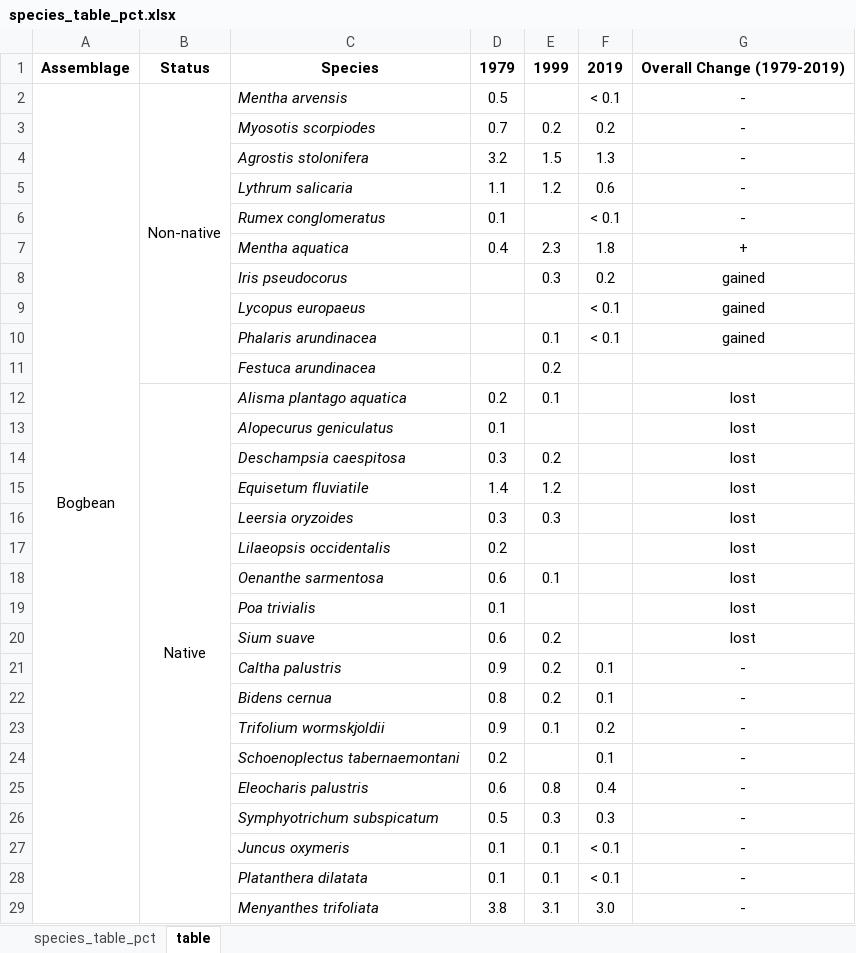
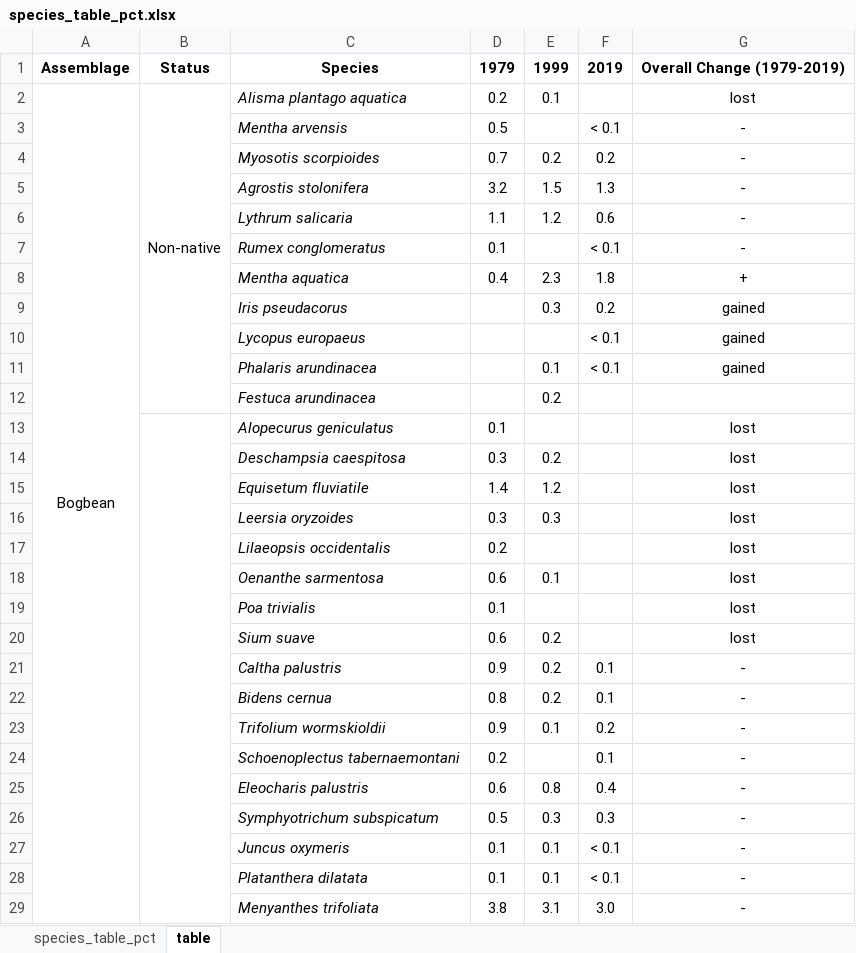
Before and after one commit to stefanielane/CommunityStability, an Excel workbook: species_table_pct.xlsx, sheet table, drawn as a sheet; only a part is shown; values as stored, in another font and other column widths than the file's, no borders; removed rows and columns are numbered as before the commit, all else as after; the diff covers the shown part only; the diff names each change by its address in the sheet, - before the commit and + after, or states it on an @@ line.

```diff
--- a/species_table_pct.xlsx (sheet table)
+++ b/species_table_pct.xlsx (sheet table)
+row 2: Bogbean | Non-native | Alisma plantago aquatica | 0.2 | 0.1 |  | lost
-A3: Bogbean
+A3: (empty)
-A2:A51 merged
-B3: Non-native
+B3: (empty)
-B2:B11 merged
-C4: Myosotis scorpiodes
+C4: Myosotis scorpioides
-C9: Iris pseudocorus
+C9: Iris pseudacorus
-row 12:  | Native | Alisma plantago aquatica | 0.2 | 0.1 |  | lost
+B13:B51 merged
-C23: Trifolium wormskjoldii
+C23: Trifolium wormskioldii
```
Also changed, not shown: 2 added rows, 2 removed rows, 14 edited cells and merged cells elsewhere in this sheet, species_table_total.xlsx, 20 other files.
